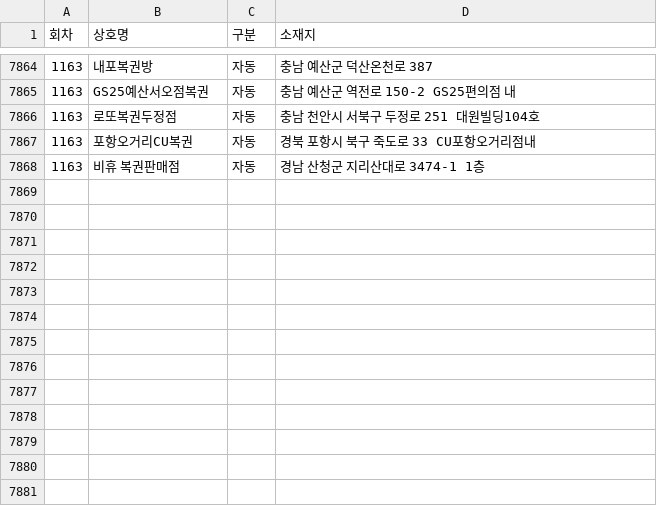
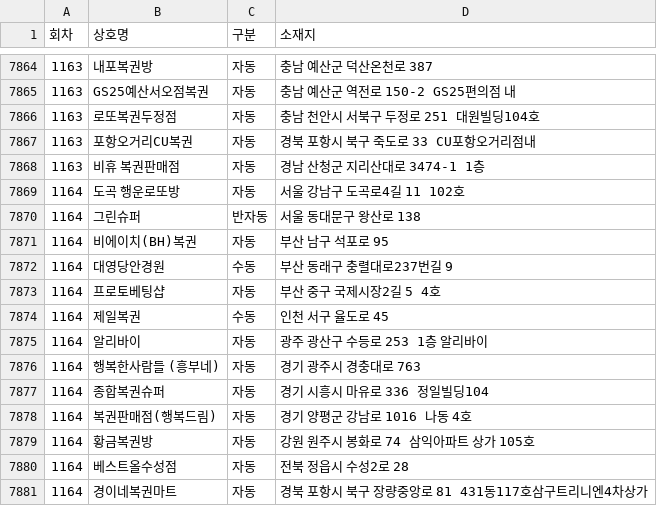
Before and after one commit to pipelinelife/pipelinelife.github.io, a CSV file: CSV/lottowinnerstores.csv, drawn as a sheet; only a part is shown, gaps mark what is left out; the diff names each change by its address in the sheet, - before the commit and + after, or states it on an @@ line.

Commit message:
update lottowinnerstores.csv

```diff
--- a/CSV/lottowinnerstores.csv
+++ b/CSV/lottowinnerstores.csv
+row 7869: 1164 | 도곡 행운로또방 | 자동 | 서울 강남구 도곡로4길 11 102호
+row 7870: 1164 | 그린슈퍼 | 반자동 | 서울 동대문구 왕산로 138
+row 7871: 1164 | 비에이치(BH)복권 | 자동 | 부산 남구 석포로 95
+row 7872: 1164 | 대영당안경원 | 수동 | 부산 동래구 충렬대로237번길 9
+row 7873: 1164 | 프로토베팅샵 | 자동 | 부산 중구 국제시장2길 5 4호
+row 7874: 1164 | 제일복권 | 수동 | 인천 서구 율도로 45
+row 7875: 1164 | 알리바이 | 자동 | 광주 광산구 수등로 253 1층 알리바이
+row 7876: 1164 | 행복한사람들 (흥부네) | 자동 | 경기 광주시 경충대로 763
+row 7877: 1164 | 종합복권슈퍼 | 자동 | 경기 시흥시 마유로 336 정일빌딩104
+row 7878: 1164 | 복권판매점(행복드림) | 자동 | 경기 양평군 강남로 1016 나동 4호
+row 7879: 1164 | 황금복권방 | 자동 | 강원 원주시 봉화로 74 삼익아파트 상가 105호
+row 7880: 1164 | 베스트올수성점 | 자동 | 전북 정읍시 수성2로 28
+row 7881: 1164 | 경이네복권마트 | 자동 | 경북 포항시 북구 장량중앙로 81 431동117호삼구트리니엔4차상가
```
